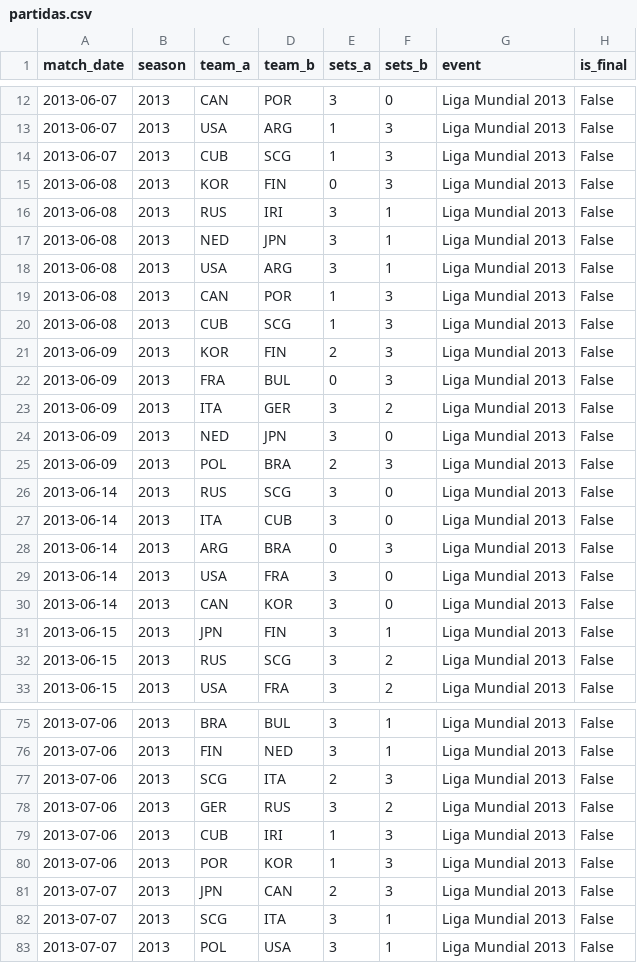
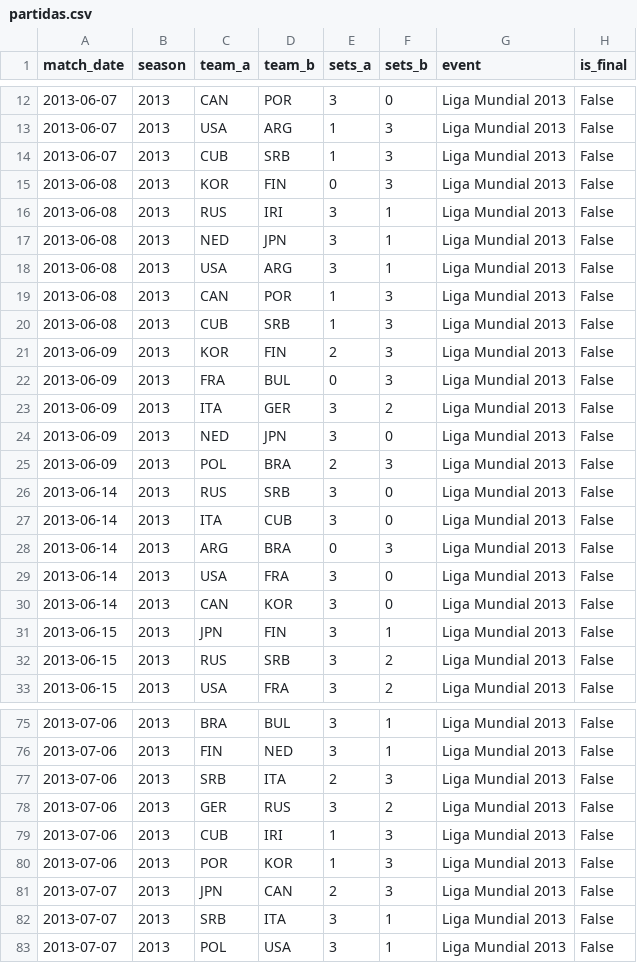
Before and after one commit to dmmarcolino/volei-elo-rating, a CSV file: data/partidas.csv, drawn as a sheet; only a part is shown, gaps mark what is left out; the diff covers the shown part only.

```diff
--- a/data/partidas.csv
+++ b/data/partidas.csv
@@ -13,3 +13,3 @@ match_date,season,team_a,team_b,sets_a,sets_b,event,is_final
 2013-06-07,2013,USA,ARG,1,3,Liga Mundial 2013,False
-2013-06-07,2013,CUB,SCG,1,3,Liga Mundial 2013,False
+2013-06-07,2013,CUB,SRB,1,3,Liga Mundial 2013,False
 2013-06-08,2013,KOR,FIN,0,3,Liga Mundial 2013,False
@@ -19,3 +19,3 @@ match_date,season,team_a,team_b,sets_a,sets_b,event,is_final
 2013-06-08,2013,CAN,POR,1,3,Liga Mundial 2013,False
-2013-06-08,2013,CUB,SCG,1,3,Liga Mundial 2013,False
+2013-06-08,2013,CUB,SRB,1,3,Liga Mundial 2013,False
 2013-06-09,2013,KOR,FIN,2,3,Liga Mundial 2013,False
@@ -25,3 +25,3 @@ match_date,season,team_a,team_b,sets_a,sets_b,event,is_final
 2013-06-09,2013,POL,BRA,2,3,Liga Mundial 2013,False
-2013-06-14,2013,RUS,SCG,3,0,Liga Mundial 2013,False
+2013-06-14,2013,RUS,SRB,3,0,Liga Mundial 2013,False
 2013-06-14,2013,ITA,CUB,3,0,Liga Mundial 2013,False
@@ -31,3 +31,3 @@ match_date,season,team_a,team_b,sets_a,sets_b,event,is_final
 2013-06-15,2013,JPN,FIN,3,1,Liga Mundial 2013,False
-2013-06-15,2013,RUS,SCG,3,2,Liga Mundial 2013,False
+2013-06-15,2013,RUS,SRB,3,2,Liga Mundial 2013,False
 2013-06-15,2013,USA,FRA,3,2,Liga Mundial 2013,False
@@ -76,3 +76,3 @@ match_date,season,team_a,team_b,sets_a,sets_b,event,is_final
 2013-07-06,2013,FIN,NED,3,1,Liga Mundial 2013,False
-2013-07-06,2013,SCG,ITA,2,3,Liga Mundial 2013,False
+2013-07-06,2013,SRB,ITA,2,3,Liga Mundial 2013,False
 2013-07-06,2013,GER,RUS,3,2,Liga Mundial 2013,False
@@ -81,3 +81,3 @@ match_date,season,team_a,team_b,sets_a,sets_b,event,is_final
 2013-07-07,2013,JPN,CAN,2,3,Liga Mundial 2013,False
-2013-07-07,2013,SCG,ITA,3,1,Liga Mundial 2013,False
+2013-07-07,2013,SRB,ITA,3,1,Liga Mundial 2013,False
 2013-07-07,2013,POL,USA,3,1,Liga Mundial 2013,False
```
Also changed, not shown: 4 edited cells elsewhere in this file, data/historico_ratings.csv, data/ratings_atuais.csv, 2 other files.
